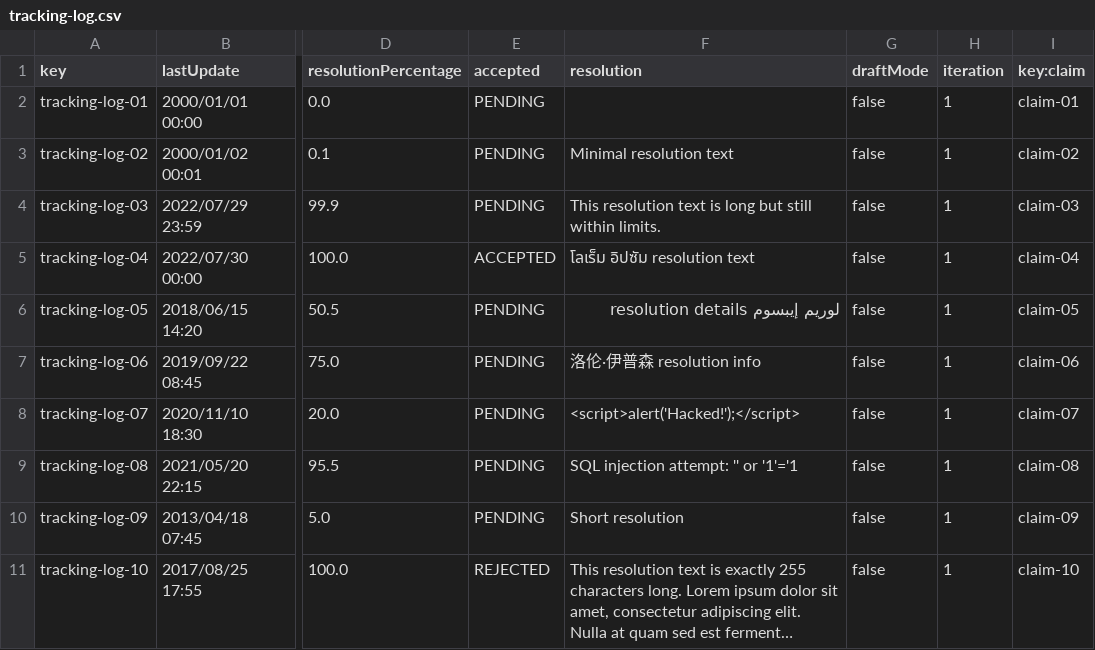
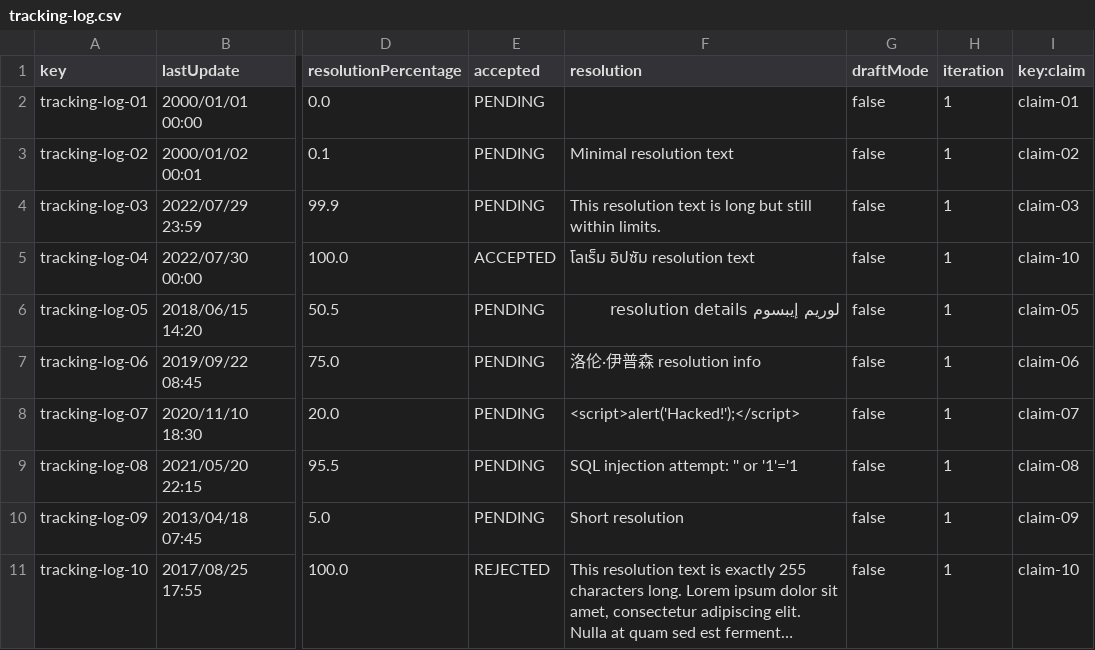
Before and after one commit to aaronma300604/DP2-C01-31, a CSV file: src/main/resources/WEB-INF/data/sample/tracking-log.csv, drawn as a sheet; only a part is shown, gaps mark what is left out; long unchanged cells end in …; the diff names each change by its address in the sheet, - before the commit and + after, or states it on an @@ line.

```diff
--- a/src/main/resources/WEB-INF/data/sample/tracking-log.csv
+++ b/src/main/resources/WEB-INF/data/sample/tracking-log.csv
-I5 (key:claim): claim-04
+I5 (key:claim): claim-10
```
Also changed, not shown: src/main/resources/WEB-INF/data/sample/claim.csv, 10 other files.
